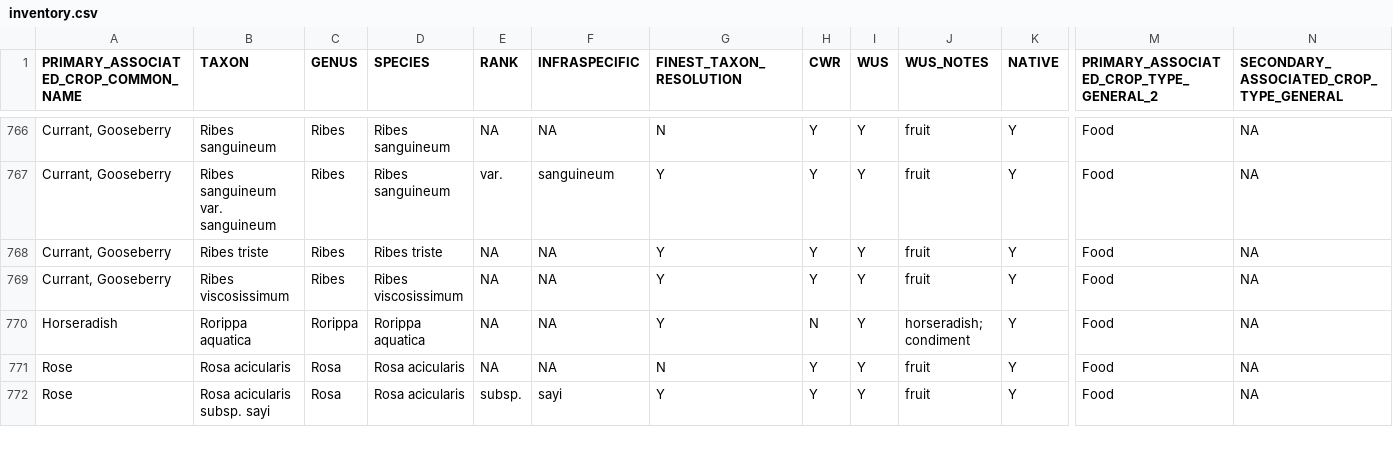
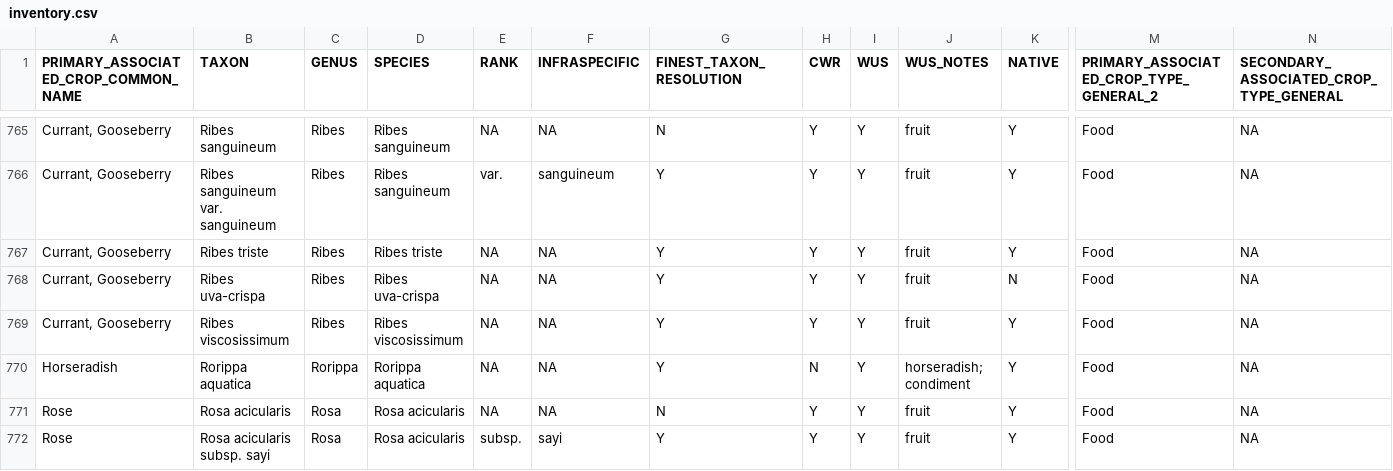
Before and after one commit to jensculrich/Canadian_CWR_inventory_and_conservation, a CSV file: Input_Data_and_Files/inventory.csv, drawn as a sheet; only a part is shown, gaps mark what is left out; rows hold the shown columns only; the diff covers the shown part only; the diff names each change by its address in the sheet, - before the commit and + after, or states it on an @@ line.

```diff
--- a/Input_Data_and_Files/inventory.csv
+++ b/Input_Data_and_Files/inventory.csv
+row 768: Currant, Gooseberry | Ribes uva-crispa | Ribes | Ribes uva-crispa | NA | NA | Y | Y | Y | fruit | N | Food | NA
```
Also changed, not shown: 2 added rows, 3 removed rows and 2 edited cells elsewhere in this file, Garden_PGRC_Data/filtered_data/CWR_PGRC.csv, Garden_PGRC_Data/filtered_data/CWR_missed_taxa.csv, 9 other files.
